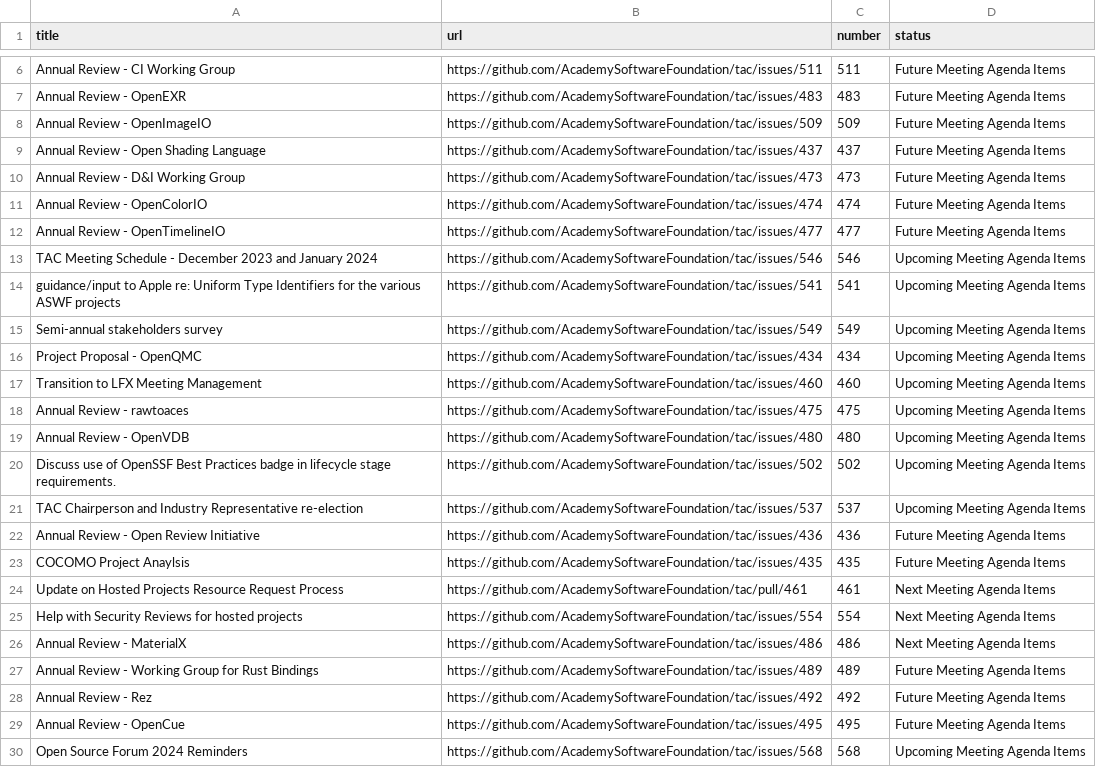
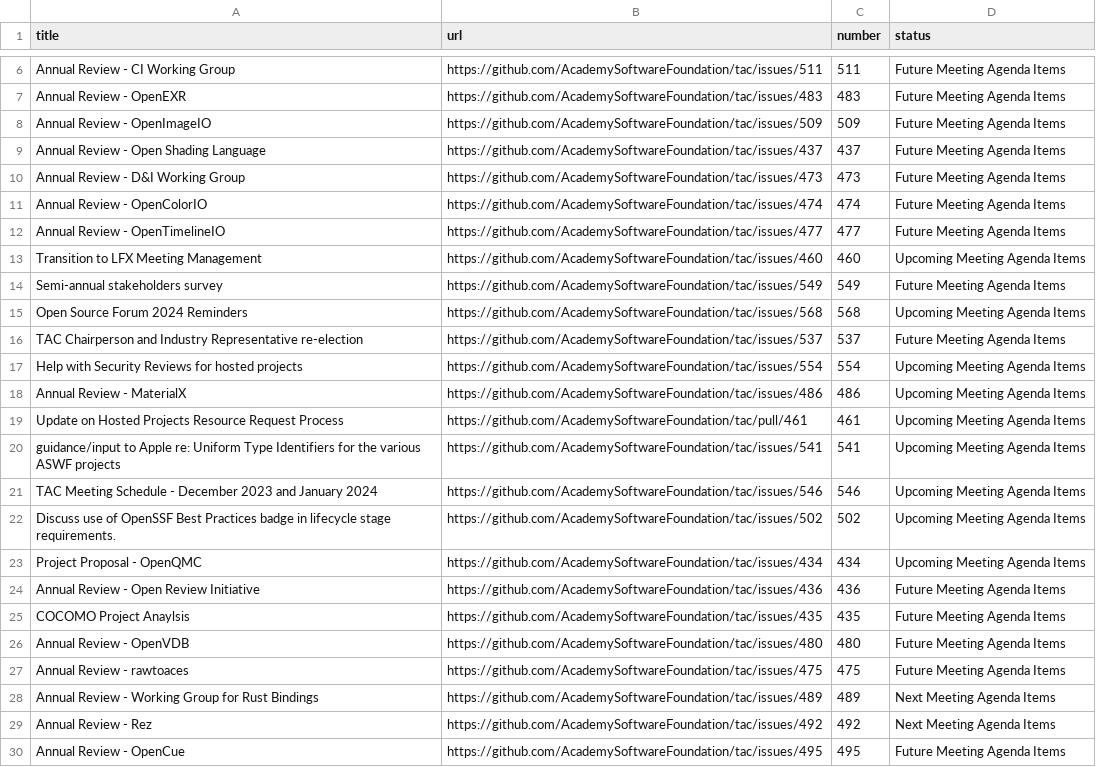
Before and after one commit to AcademySoftwareFoundation/tac, a CSV file: _data/meeting-agenda-items.csv, drawn as a sheet; only a part is shown, gaps mark what is left out.

Commit message:
Update Data Sources
Signed-off-by: GitHub <noreply@github.com>

```diff
--- a/_data/meeting-agenda-items.csv
+++ b/_data/meeting-agenda-items.csv
@@ -12,19 +12,19 @@ Annual Review - OpenColorIO,https://github.com/AcademySoftwareFoundation/tac/iss
 Annual Review - OpenTimelineIO,https://github.com/AcademySoftwareFoundation/tac/issues/477,477,Future Meeting Agenda Items
+Transition to LFX Meeting Management,https://github.com/AcademySoftwareFoundation/tac/issues/460,460,Upcoming Meeting Agenda Items
+Semi-annual stakeholders survey,https://github.com/AcademySoftwareFoundation/tac/issues/549,549,Future Meeting Agenda Items
+Open Source Forum 2024 Reminders,https://github.com/AcademySoftwareFoundation/tac/issues/568,568,Upcoming Meeting Agenda Items
+TAC Chairperson and Industry Representative re-election,https://github.com/AcademySoftwareFoundation/tac/issues/537,537,Future Meeting Agenda Items
+Help with Security Reviews for hosted projects,https://github.com/AcademySoftwareFoundation/tac/issues/554,554,Upcoming Meeting Agenda Items
+Annual Review - MaterialX,https://github.com/AcademySoftwareFoundation/tac/issues/486,486,Upcoming Meeting Agenda Items
+Update on Hosted Projects Resource Request Process,https://github.com/AcademySoftwareFoundation/tac/pull/461,461,Upcoming Meeting Agenda Items
+guidance/input to Apple re: Uniform Type Identifiers for the various ASWF projects ,https://github.com/AcademySoftwareFoundation/tac/issues/541,541,Upcoming Meeting Agenda Items
 TAC Meeting Schedule - December 2023 and January 2024,https://github.com/AcademySoftwareFoundation/tac/issues/546,546,Upcoming Meeting Agenda Items
-guidance/input to Apple re: Uniform Type Identifiers for the various ASWF projects ,https://github.com/AcademySoftwareFoundation/tac/issues/541,541,Upcoming Meeting Agenda Items
-Semi-annual stakeholders survey,https://github.com/AcademySoftwareFoundation/tac/issues/549,549,Upcoming Meeting Agenda Items
+Discuss use of OpenSSF Best Practices badge in lifecycle stage requirements.,https://github.com/AcademySoftwareFoundation/tac/issues/502,502,Upcoming Meeting Agenda Items
 Project Proposal - OpenQMC,https://github.com/AcademySoftwareFoundation/tac/issues/434,434,Upcoming Meeting Agenda Items
-Transition to LFX Meeting Management,https://github.com/AcademySoftwareFoundation/tac/issues/460,460,Upcoming Meeting Agenda Items
-Annual Review - rawtoaces,https://github.com/AcademySoftwareFoundation/tac/issues/475,475,Upcoming Meeting Agenda Items
-Annual Review - OpenVDB,https://github.com/AcademySoftwareFoundation/tac/issues/480,480,Upcoming Meeting Agenda Items
-Discuss use of OpenSSF Best Practices badge in lifecycle stage requirements.,https://github.com/AcademySoftwareFoundation/tac/issues/502,502,Upcoming Meeting Agenda Items
-TAC Chairperson and Industry Representative re-election,https://github.com/AcademySoftwareFoundation/tac/issues/537,537,Upcoming Meeting Agenda Items
 Annual Review - Open Review Initiative,https://github.com/AcademySoftwareFoundation/tac/issues/436,436,Future Meeting Agenda Items
 COCOMO Project Anaylsis,https://github.com/AcademySoftwareFoundation/tac/issues/435,435,Future Meeting Agenda Items
-Update on Hosted Projects Resource Request Process,https://github.com/AcademySoftwareFoundation/tac/pull/461,461,Next Meeting Agenda Items
-Help with Security Reviews for hosted projects,https://github.com/AcademySoftwareFoundation/tac/issues/554,554,Next Meeting Agenda Items
-Annual Review - MaterialX,https://github.com/AcademySoftwareFoundation/tac/issues/486,486,Next Meeting Agenda Items
-Annual Review - Working Group for Rust Bindings,https://github.com/AcademySoftwareFoundation/tac/issues/489,489,Future Meeting Agenda Items
-Annual Review - Rez,https://github.com/AcademySoftwareFoundation/tac/issues/492,492,Future Meeting Agenda Items
+Annual Review - OpenVDB,https://github.com/AcademySoftwareFoundation/tac/issues/480,480,Future Meeting Agenda Items
+Annual Review - rawtoaces,https://github.com/AcademySoftwareFoundation/tac/issues/475,475,Future Meeting Agenda Items
+Annual Review - Working Group for Rust Bindings,https://github.com/AcademySoftwareFoundation/tac/issues/489,489,Next Meeting Agenda Items
+Annual Review - Rez,https://github.com/AcademySoftwareFoundation/tac/issues/492,492,Next Meeting Agenda Items
 Annual Review - OpenCue,https://github.com/AcademySoftwareFoundation/tac/issues/495,495,Future Meeting Agenda Items
-Open Source Forum 2024 Reminders,https://github.com/AcademySoftwareFoundation/tac/issues/568,568,Upcoming Meeting Agenda Items
```
